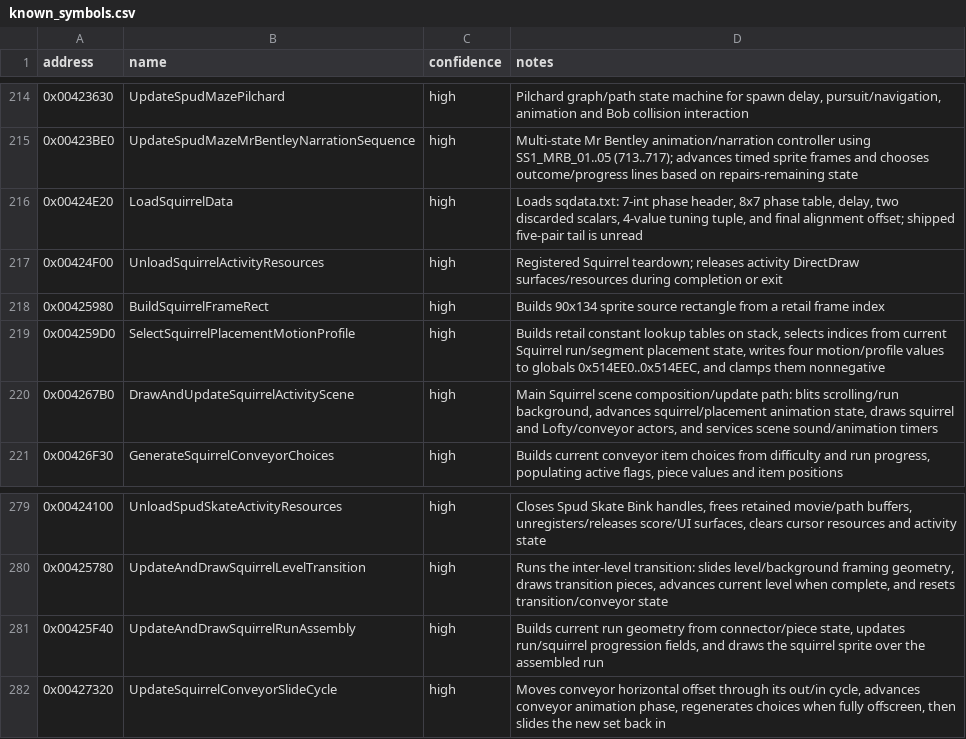
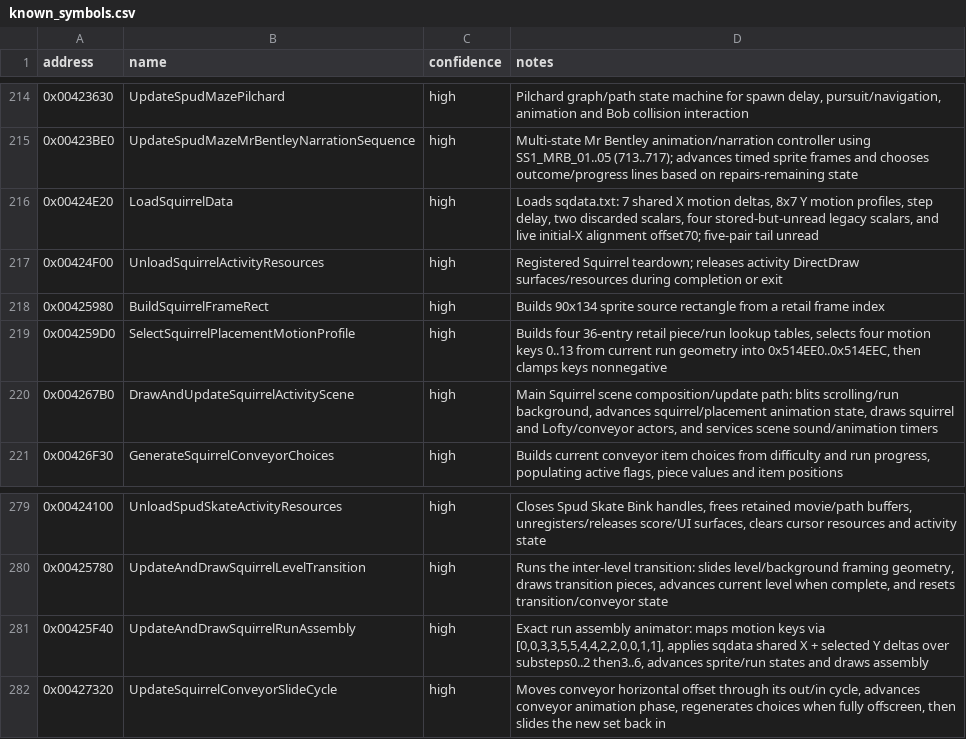
Before and after one commit to lizardpeter/btb-reverse, a CSV file: ghidra/known_symbols.csv, drawn as a sheet; only a part is shown, gaps mark what is left out.

Commit message:
Refine exact Squirrel motion-table semantics

```diff
--- a/ghidra/known_symbols.csv
+++ b/ghidra/known_symbols.csv
@@ -215,6 +215,6 @@ address,name,confidence,notes
 0x00423BE0,UpdateSpudMazeMrBentleyNarrationSequence,high,"Multi-state Mr Bentley animation/narration controller using SS1_MRB_01..05 (713..717); advances timed sprite frames and chooses outcome/progress lines based on repairs-remaining state"
-0x00424E20,LoadSquirrelData,high,"Loads sqdata.txt: 7-int phase header, 8x7 phase table, delay, two discarded scalars, 4-value tuning tuple, and final alignment offset; shipped five-pair tail is unread"
+0x00424E20,LoadSquirrelData,high,"Loads sqdata.txt: 7 shared X motion deltas, 8x7 Y motion profiles, step delay, two discarded scalars, four stored-but-unread legacy scalars, and live initial-X alignment offset70; five-pair tail unread"
 0x00424F00,UnloadSquirrelActivityResources,high,"Registered Squirrel teardown; releases activity DirectDraw surfaces/resources during completion or exit"
 0x00425980,BuildSquirrelFrameRect,high,"Builds 90x134 sprite source rectangle from a retail frame index"
-0x004259D0,SelectSquirrelPlacementMotionProfile,high,"Builds retail constant lookup tables on stack, selects indices from current Squirrel run/segment placement state, writes four motion/profile values to globals 0x514EE0..0x514EEC, and clamps them nonnegative"
+0x004259D0,SelectSquirrelPlacementMotionProfile,high,"Builds four 36-entry retail piece/run lookup tables, selects four motion keys 0..13 from current run geometry into 0x514EE0..0x514EEC, then clamps keys nonnegative"
 0x004267B0,DrawAndUpdateSquirrelActivityScene,high,"Main Squirrel scene composition/update path: blits scrolling/run background, advances squirrel/placement animation state, draws squirrel and Lofty/conveyor actors, and services scene sound/animation timers"
@@ -280,3 +280,3 @@ address,name,confidence,notes
 0x00425780,UpdateAndDrawSquirrelLevelTransition,high,"Runs the inter-level transition: slides level/background framing geometry, draws transition pieces, advances current level when complete, and resets transition/conveyor state"
-0x00425F40,UpdateAndDrawSquirrelRunAssembly,high,"Builds current run geometry from connector/piece state, updates run/squirrel progression fields, and draws the squirrel sprite over the assembled run"
+0x00425F40,UpdateAndDrawSquirrelRunAssembly,high,"Exact run assembly animator: maps motion keys via [0,0,3,3,5,5,4,4,2,2,0,0,1,1], applies sqdata shared X + selected Y deltas over substeps0..2 then3..6, advances sprite/run states and draws assembly"
 0x00427320,UpdateSquirrelConveyorSlideCycle,high,"Moves conveyor horizontal offset through its out/in cycle, advances conveyor animation phase, regenerates choices when fully offscreen, then slides the new set back in"
```
